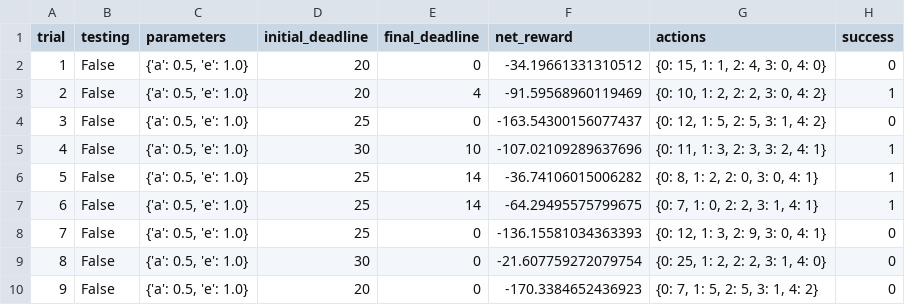
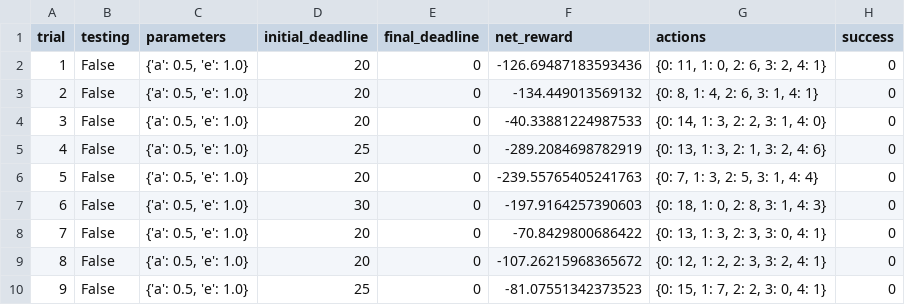
Before and after one commit to MandeepSinghthakur/smartcab, a CSV file: smartcab/logs/sim_no-learning.csv, drawn as a sheet; only a part is shown; the diff covers the shown part only.

```diff
--- a/smartcab/logs/sim_no-learning.csv
+++ b/smartcab/logs/sim_no-learning.csv
@@ -1,10 +1,10 @@
 trial,testing,parameters,initial_deadline,final_deadline,net_reward,actions,success
-1,False,"{'a': 0.5, 'e': 1.0}",20,0,-34.19661331310512,"{0: 15, 1: 1, 2: 4, 3: 0, 4: 0}",0
-2,False,"{'a': 0.5, 'e': 1.0}",20,4,-91.59568960119469,"{0: 10, 1: 2, 2: 2, 3: 0, 4: 2}",1
-3,False,"{'a': 0.5, 'e': 1.0}",25,0,-163.54300156077437,"{0: 12, 1: 5, 2: 5, 3: 1, 4: 2}",0
-4,False,"{'a': 0.5, 'e': 1.0}",30,10,-107.02109289637696,"{0: 11, 1: 3, 2: 3, 3: 2, 4: 1}",1
-5,False,"{'a': 0.5, 'e': 1.0}",25,14,-36.74106015006282,"{0: 8, 1: 2, 2: 0, 3: 0, 4: 1}",1
-6,False,"{'a': 0.5, 'e': 1.0}",25,14,-64.29495575799675,"{0: 7, 1: 0, 2: 2, 3: 1, 4: 1}",1
-7,False,"{'a': 0.5, 'e': 1.0}",25,0,-136.15581034363393,"{0: 12, 1: 3, 2: 9, 3: 0, 4: 1}",0
-8,False,"{'a': 0.5, 'e': 1.0}",30,0,-21.607759272079754,"{0: 25, 1: 2, 2: 2, 3: 1, 4: 0}",0
-9,False,"{'a': 0.5, 'e': 1.0}",20,0,-170.3384652436923,"{0: 7, 1: 5, 2: 5, 3: 1, 4: 2}",0
+1,False,"{'a': 0.5, 'e': 1.0}",20,0,-126.69487183593436,"{0: 11, 1: 0, 2: 6, 3: 2, 4: 1}",0
+2,False,"{'a': 0.5, 'e': 1.0}",20,0,-134.449013569132,"{0: 8, 1: 4, 2: 6, 3: 1, 4: 1}",0
+3,False,"{'a': 0.5, 'e': 1.0}",20,0,-40.33881224987533,"{0: 14, 1: 3, 2: 2, 3: 1, 4: 0}",0
+4,False,"{'a': 0.5, 'e': 1.0}",25,0,-289.2084698782919,"{0: 13, 1: 3, 2: 1, 3: 2, 4: 6}",0
+5,False,"{'a': 0.5, 'e': 1.0}",20,0,-239.55765405241763,"{0: 7, 1: 3, 2: 5, 3: 1, 4: 4}",0
+6,False,"{'a': 0.5, 'e': 1.0}",30,0,-197.9164257390603,"{0: 18, 1: 0, 2: 8, 3: 1, 4: 3}",0
+7,False,"{'a': 0.5, 'e': 1.0}",20,0,-70.8429800686422,"{0: 13, 1: 3, 2: 3, 3: 0, 4: 1}",0
+8,False,"{'a': 0.5, 'e': 1.0}",20,0,-107.26215968365672,"{0: 12, 1: 2, 2: 3, 3: 2, 4: 1}",0
+9,False,"{'a': 0.5, 'e': 1.0}",25,0,-81.07551342373523,"{0: 15, 1: 7, 2: 2, 3: 0, 4: 1}",0
```
Also changed, not shown: 64 edited cells elsewhere in this file, 1 other file.
